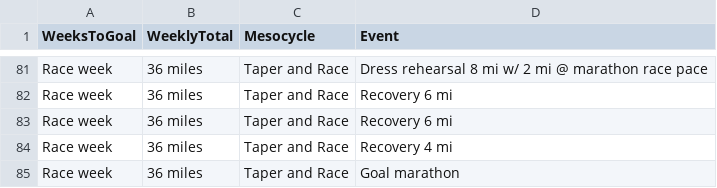
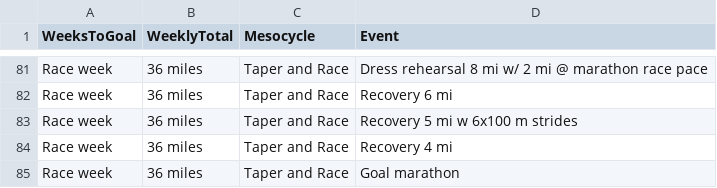
Before and after one commit to ntustison/MoreThanAFeeling, a CSV file: PfitzingerPlans/Pfitzinger_70to85_12week.csv, drawn as a sheet; only a part is shown, gaps mark what is left out.

```diff
--- a/PfitzingerPlans/Pfitzinger_70to85_12week.csv
+++ b/PfitzingerPlans/Pfitzinger_70to85_12week.csv
@@ -82,3 +82,3 @@ Race week,36 miles,Taper and Race,Dress rehearsal 8 mi w/ 2 mi @ marathon race p
 Race week,36 miles,Taper and Race,Recovery 6 mi
-Race week,36 miles,Taper and Race,Recovery 6 mi
+Race week,36 miles,Taper and Race,Recovery 5 mi w 6x100 m strides
 Race week,36 miles,Taper and Race,Recovery 4 mi
```
Also changed, not shown: 2 other files.
